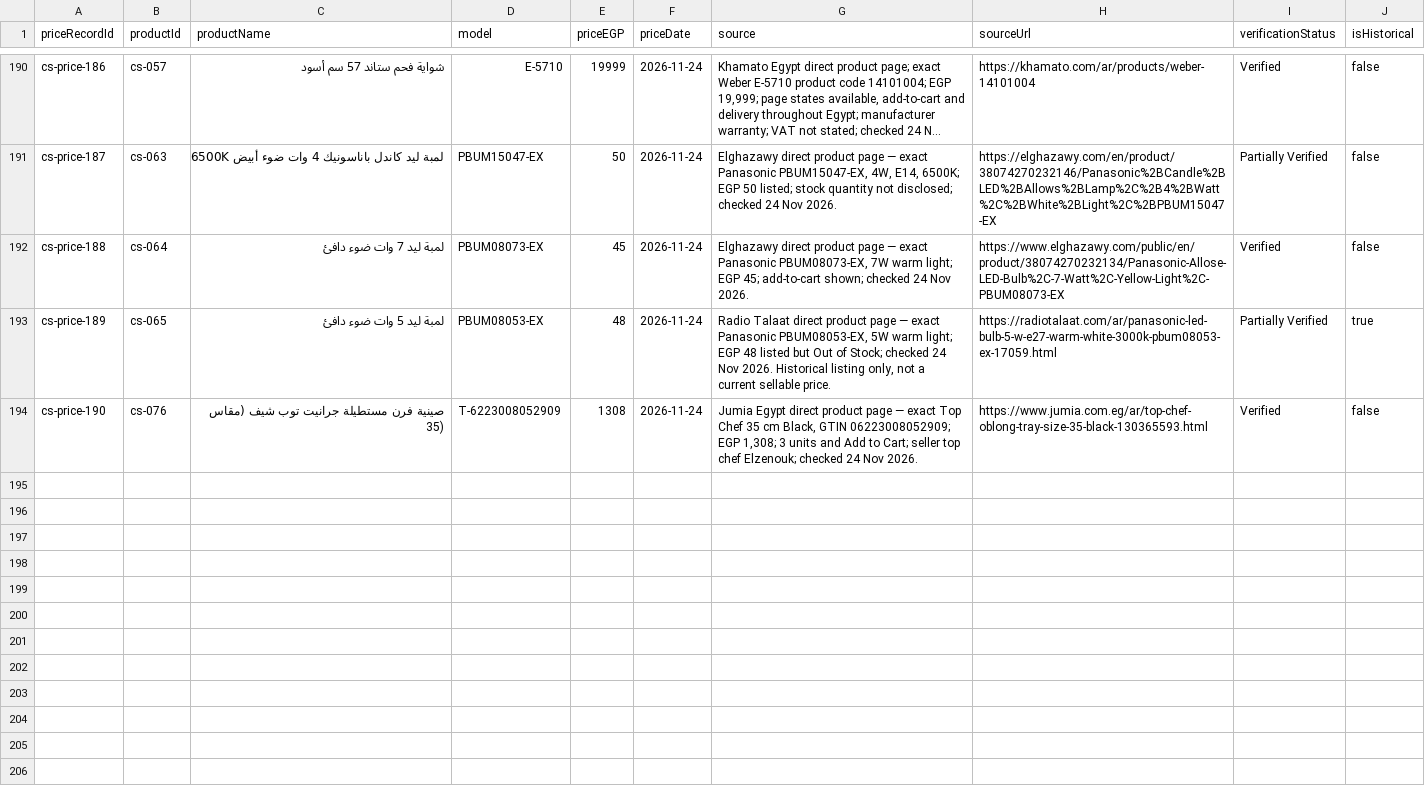
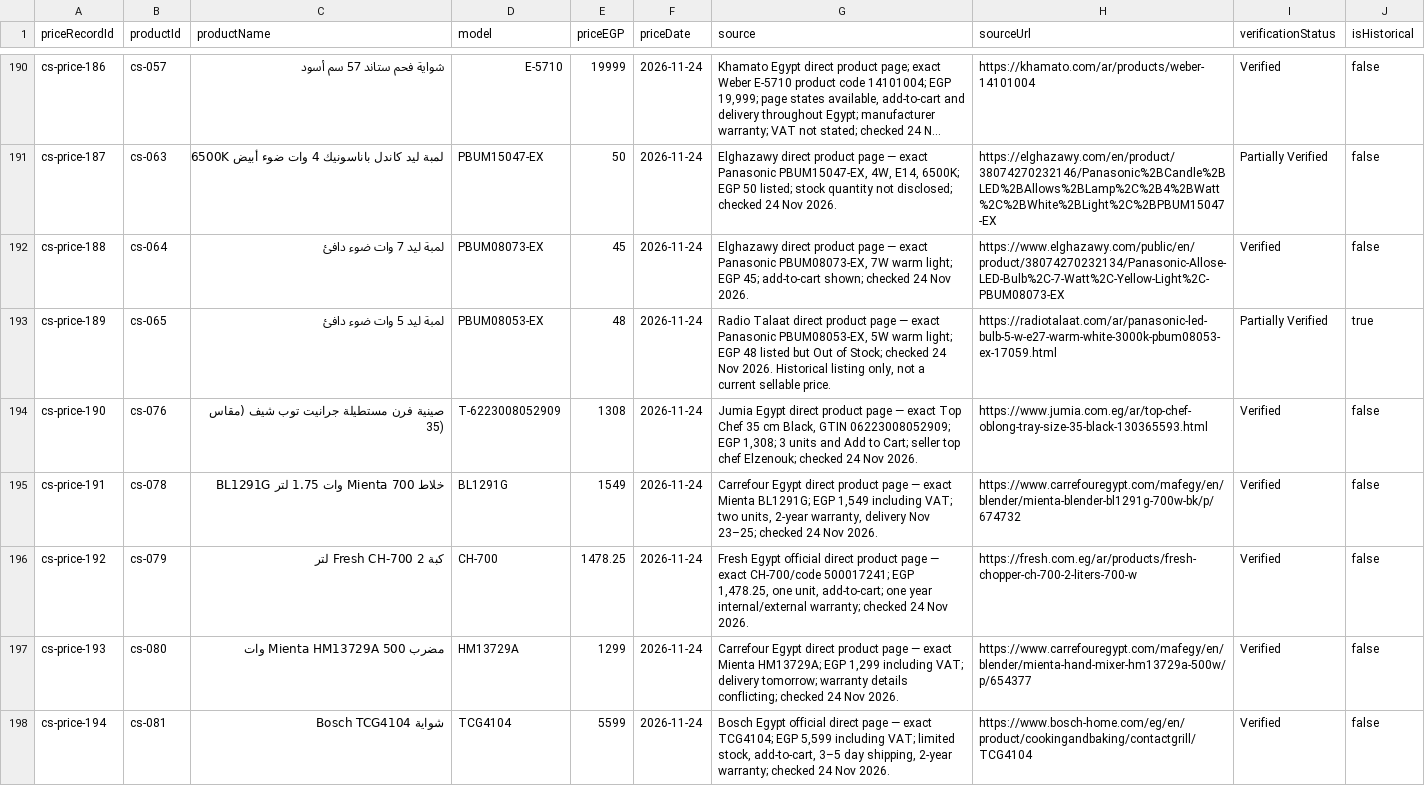
Before and after one commit to hazemproooo5-boop/alhazem-smart, a CSV file: docs/catalog-price-ledger-2026-11-24.csv, drawn as a sheet; only a part is shown, gaps mark what is left out; long unchanged cells end in …; the diff covers the shown part only.

Commit message:
Refresh eight direct small-appliance prices — 24 Nov 2026 (#283)
* catalog: refresh eight direct small-appliance prices Nov 24

* docs: add direct price observations batch 17

* docs: update small appliance unresolved list batch 17

* docs: record small appliance review batch 17

```diff
--- a/docs/catalog-price-ledger-2026-11-24.csv
+++ b/docs/catalog-price-ledger-2026-11-24.csv
@@ -194 +194,5 @@
 "cs-price-190","cs-076","صينية فرن مستطيلة جرانيت توب شيف (مقاس 35)","T-6223008052909","1308","2026-11-24","Jumia Egypt direct product page — exact Top Chef 35 cm Black, GTIN 06223008052909; EGP 1,308; 3 units and Add to Cart; seller top chef Elzenouk; checked 24 Nov 2026.","https://www.jumia.com.eg/ar/top-chef-oblong-tray-size-35-black-130365593.html","Verified","false"
+"cs-price-191","cs-078","خلاط Mienta 700 وات 1.75 لتر BL1291G","BL1291G","1549","2026-11-24","Carrefour Egypt direct product page — exact Mienta BL1291G; EGP 1,549 including VAT; two units, 2-year warranty, delivery Nov 23–25; checked 24 Nov 2026.","https://www.carrefouregypt.com/mafegy/en/blender/mienta-blender-bl1291g-700w-bk/p/674732","Verified","false"
+"cs-price-192","cs-079","كبة Fresh CH-700 2 لتر","CH-700","1478.25","2026-11-24","Fresh Egypt official direct product page — exact CH-700/code 500017241; EGP 1,478.25, one unit, add-to-cart; one year internal/external warranty; checked 24 Nov 2026.","https://fresh.com.eg/ar/products/fresh-chopper-ch-700-2-liters-700-w","Verified","false"
+"cs-price-193","cs-080","مضرب Mienta HM13729A 500 وات","HM13729A","1299","2026-11-24","Carrefour Egypt direct product page — exact Mienta HM13729A; EGP 1,299 including VAT; delivery tomorrow; warranty details conflicting; checked 24 Nov 2026.","https://www.carrefouregypt.com/mafegy/en/blender/mienta-hand-mixer-hm13729a-500w/p/654377","Verified","false"
+"cs-price-194","cs-081","شواية Bosch TCG4104","TCG4104","5599","2026-11-24","Bosch Egypt official direct page — exact TCG4104; EGP 5,599 including VAT; limited stock, add-to-cart, 3–5 day shipping, 2-year warranty; checked 24 Nov 2026.","https://www.bosch-home.com/eg/en/product/cookingandbaking/contactgrill/TCG4104","Verified","false"
```
Also changed, not shown: 4 added rows elsewhere in this file, docs/catalog-price-review-unverified-products-2026-11-24.csv, 2 other files.
